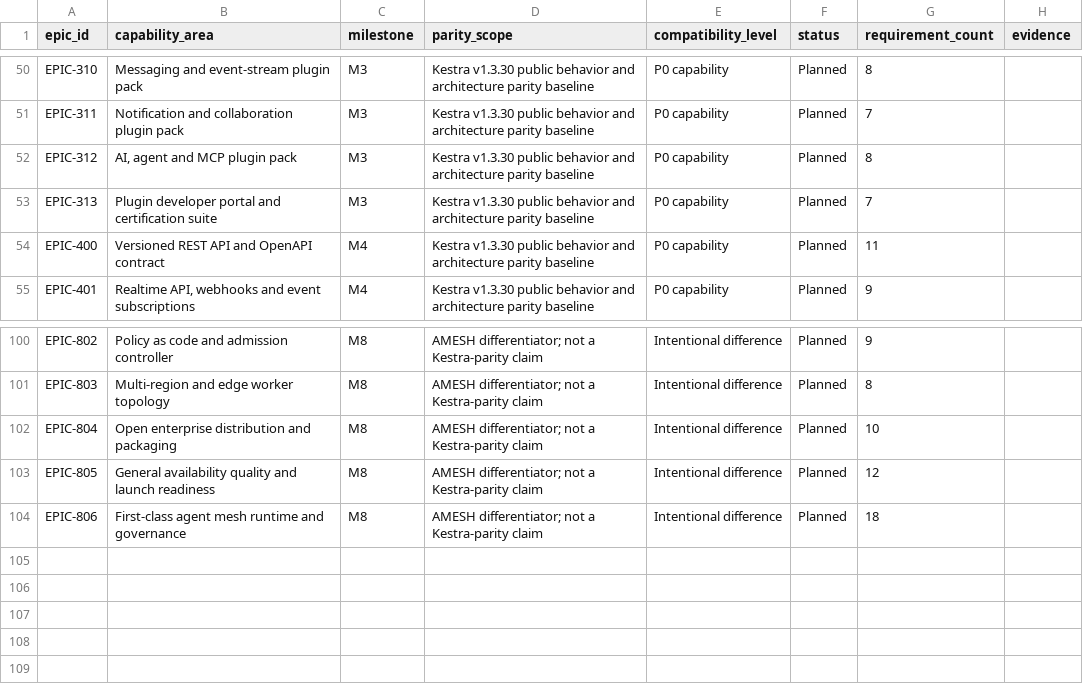
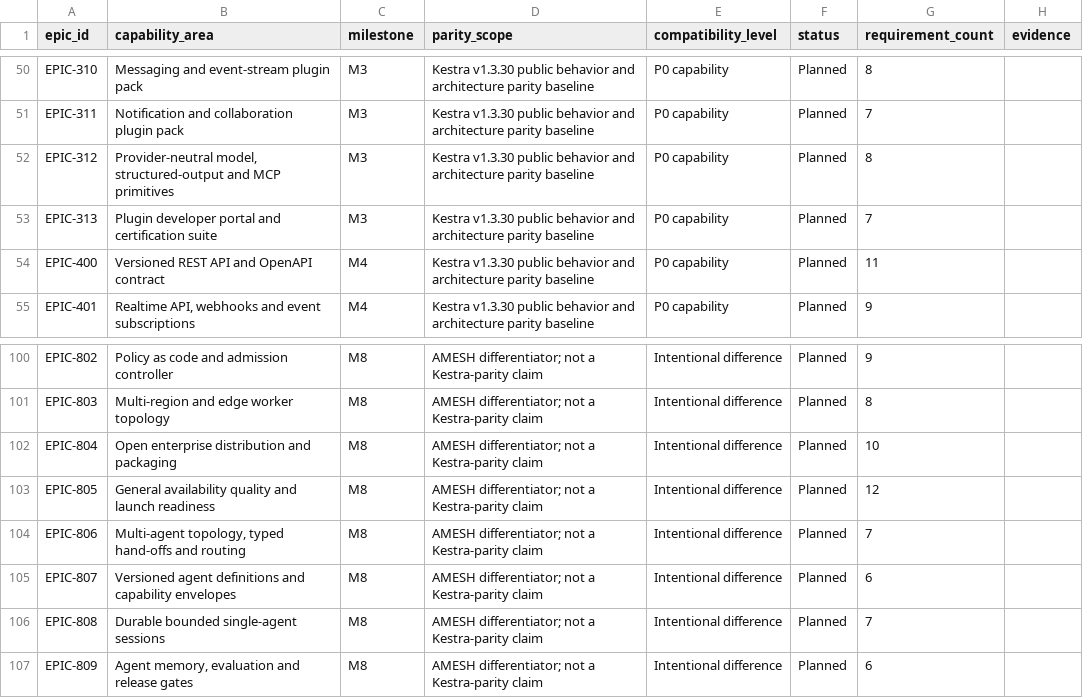
Before and after one commit to samchung95/amesh, a CSV file: requirements/parity-matrix.csv, drawn as a sheet; only a part is shown, gaps mark what is left out.

```diff
--- a/requirements/parity-matrix.csv
+++ b/requirements/parity-matrix.csv
@@ -51,3 +51,3 @@ EPIC-310,Messaging and event-stream plugin pack,M3,Kestra v1.3.30 public behavio
 EPIC-311,Notification and collaboration plugin pack,M3,Kestra v1.3.30 public behavior and architecture parity baseline,P0 capability,Planned,7,
-EPIC-312,"AI, agent and MCP plugin pack",M3,Kestra v1.3.30 public behavior and architecture parity baseline,P0 capability,Planned,8,
+EPIC-312,"Provider-neutral model, structured-output and MCP primitives",M3,Kestra v1.3.30 public behavior and architecture parity baseline,P0 capability,Planned,8,
 EPIC-313,Plugin developer portal and certification suite,M3,Kestra v1.3.30 public behavior and architecture parity baseline,P0 capability,Planned,7,
@@ -103,2 +103,5 @@ EPIC-804,Open enterprise distribution and packaging,M8,AMESH differentiator; not
 EPIC-805,General availability quality and launch readiness,M8,AMESH differentiator; not a Kestra-parity claim,Intentional difference,Planned,12,
-EPIC-806,First-class agent mesh runtime and governance,M8,AMESH differentiator; not a Kestra-parity claim,Intentional difference,Planned,18,
+EPIC-806,"Multi-agent topology, typed hand-offs and routing",M8,AMESH differentiator; not a Kestra-parity claim,Intentional difference,Planned,7,
+EPIC-807,Versioned agent definitions and capability envelopes,M8,AMESH differentiator; not a Kestra-parity claim,Intentional difference,Planned,6,
+EPIC-808,Durable bounded single-agent sessions,M8,AMESH differentiator; not a Kestra-parity claim,Intentional difference,Planned,7,
+EPIC-809,"Agent memory, evaluation and release gates",M8,AMESH differentiator; not a Kestra-parity claim,Intentional difference,Planned,6,
```
Also changed, not shown: requirements/traceability.csv, requirements/urs.csv, 16 other files.
